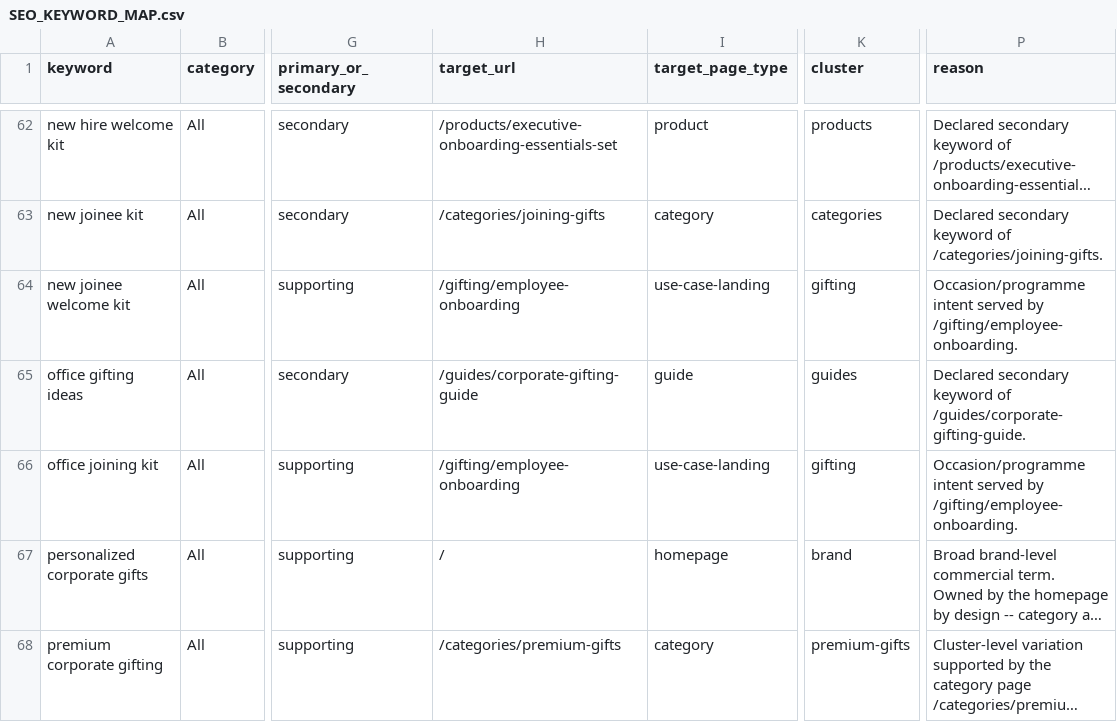
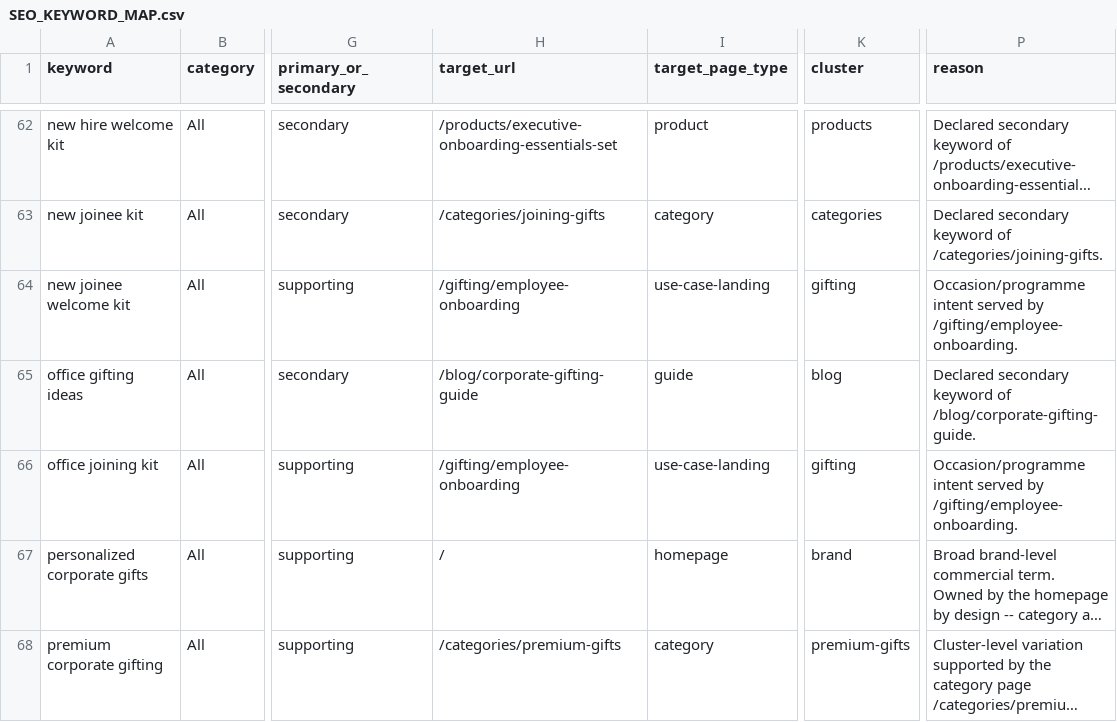
Before and after one commit to muffin1601/GIFTAGURU, a CSV file: SEO_KEYWORD_MAP.csv, drawn as a sheet; only a part is shown, gaps mark what is left out; long unchanged cells end in …; the diff covers the shown part only; the diff names each change by its address in the sheet, - before the commit and + after, or states it on an @@ line.

```diff
--- a/SEO_KEYWORD_MAP.csv
+++ b/SEO_KEYWORD_MAP.csv
-H65 (target_url): /guides/corporate-gifting-guide
+H65 (target_url): /blog/corporate-gifting-guide
-K65 (cluster): guides
+K65 (cluster): blog
-P65 (reason): …keyword of /guides/corporate-gifting-guide.
+P65 (reason): …keyword of /blog/corporate-gifting-guide.
```
Also changed, not shown: 126 edited cells elsewhere in this file, 39 other files.
